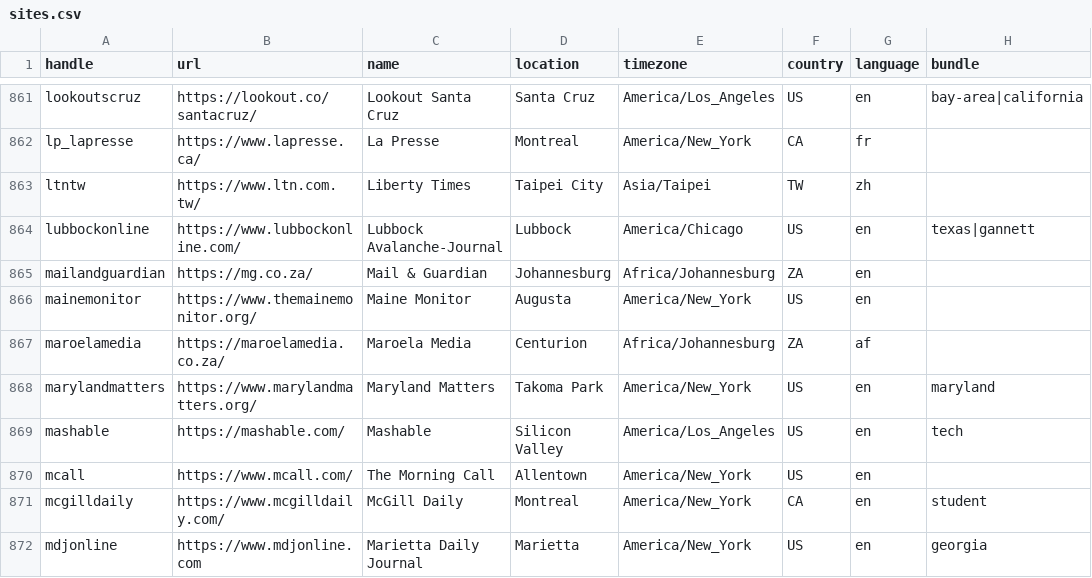
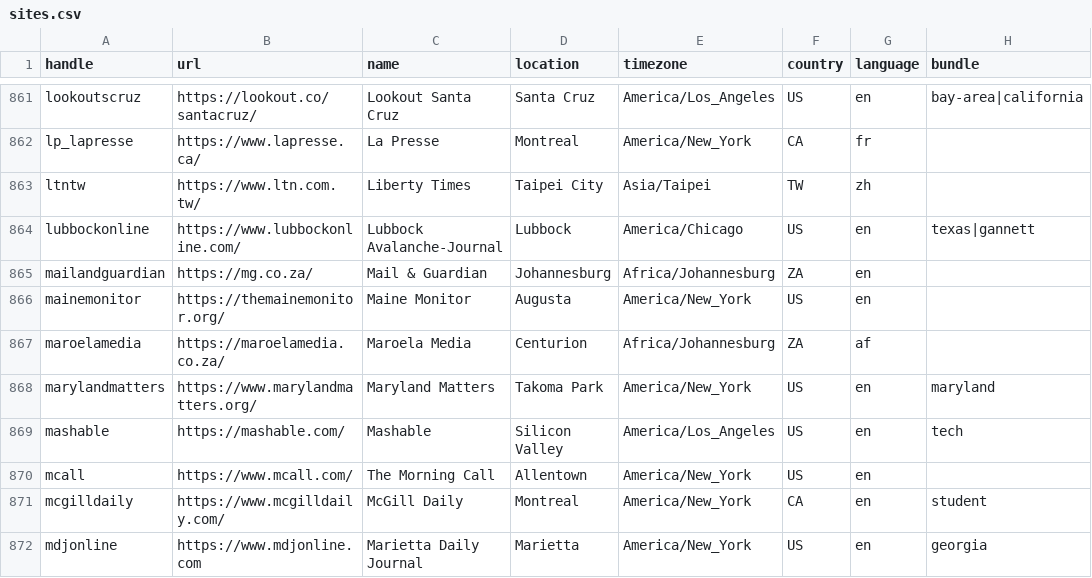
Before and after one commit to turbodatadrifter3tdi/news-homepages, a CSV file: newshomepages/sources/sites.csv, drawn as a sheet; only a part is shown, gaps mark what is left out; the diff names each change by its address in the sheet, - before the commit and + after, or states it on an @@ line.

Commit message:
Update mainemonitor URL

```diff
--- a/newshomepages/sources/sites.csv
+++ b/newshomepages/sources/sites.csv
-B866 (url): https://www.themainemonitor.org/
+B866 (url): https://themainemonitor.org/
```
